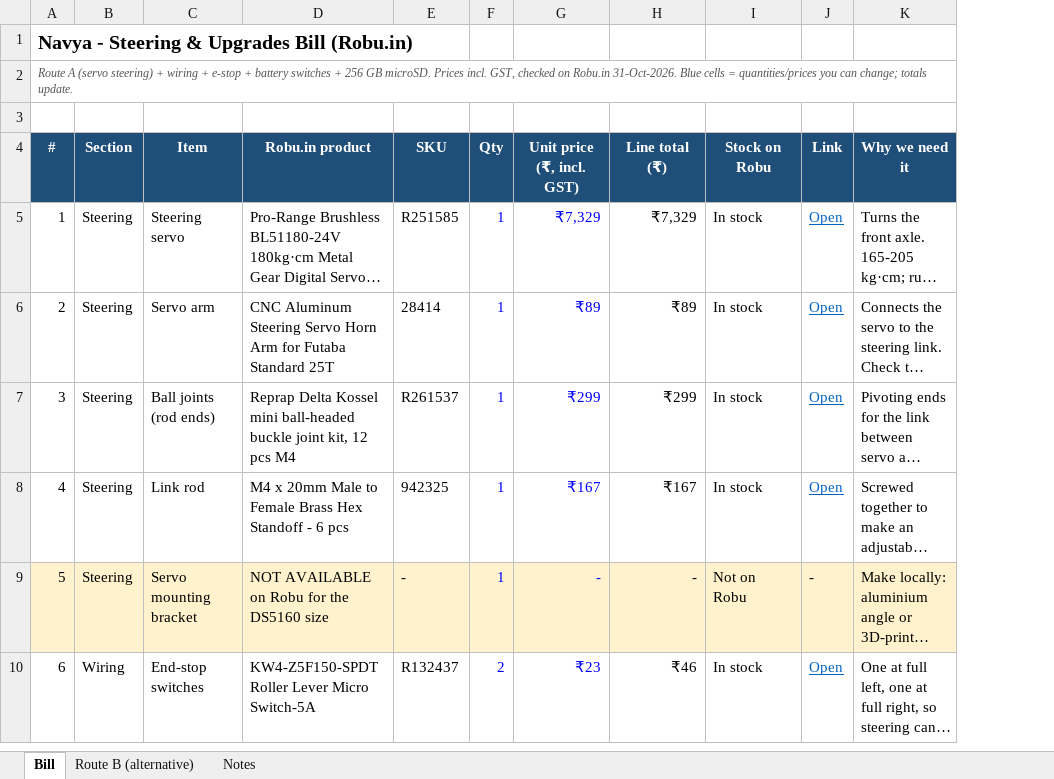
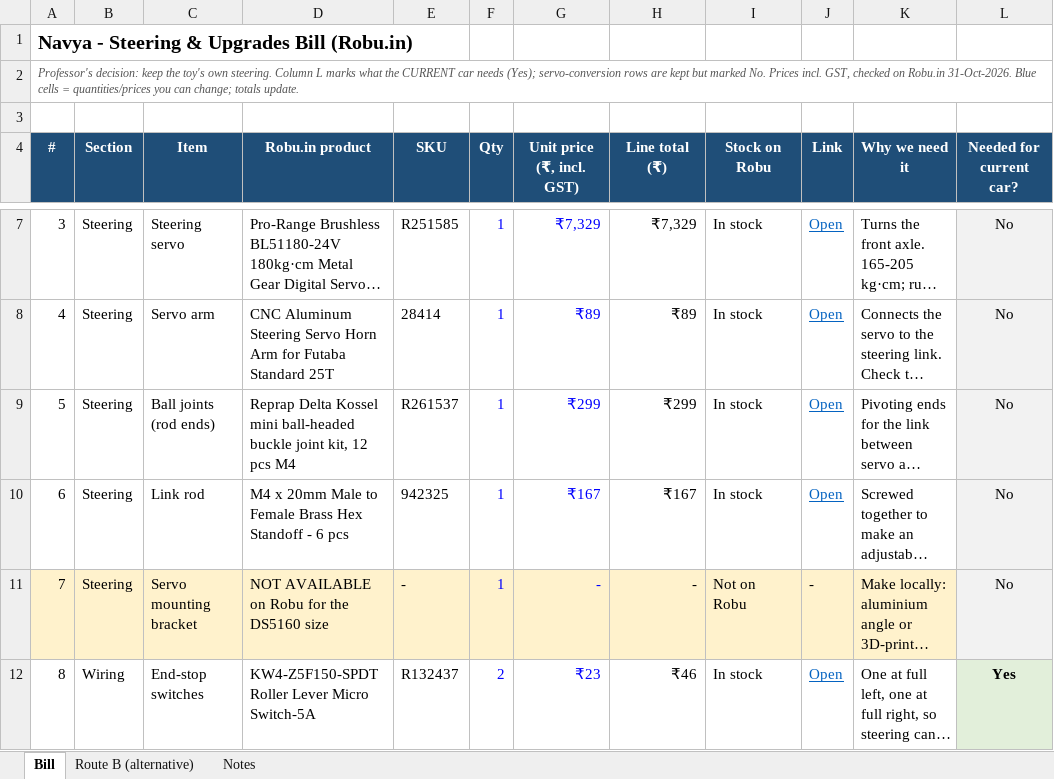
Before and after one commit to sujal128005/navya_autonomouscar, an Excel workbook: docs/navya_bill_robu.xlsx, sheet Bill, drawn as a sheet; only a part is shown, gaps mark what is left out; long unchanged cells end in …; values as stored, in another font and other column widths than the file's, no borders; addresses are those after the commit; the diff covers the shown part only; the diff names each change by its address in the sheet, - before the commit and + after, or states it on an @@ line.

```diff
--- a/docs/navya_bill_robu.xlsx (sheet Bill)
+++ b/docs/navya_bill_robu.xlsx (sheet Bill)
+column L (Needed for current car?), rows 7-12: No | No | No | No | No | Yes
@@ column A (#) renumbered between rows 2 and 24 @@
```
Also changed, not shown: 6 added rows and 1 removed row elsewhere in this sheet, sheet Route B (alternative), sheet Notes, formulas that keep their value.
